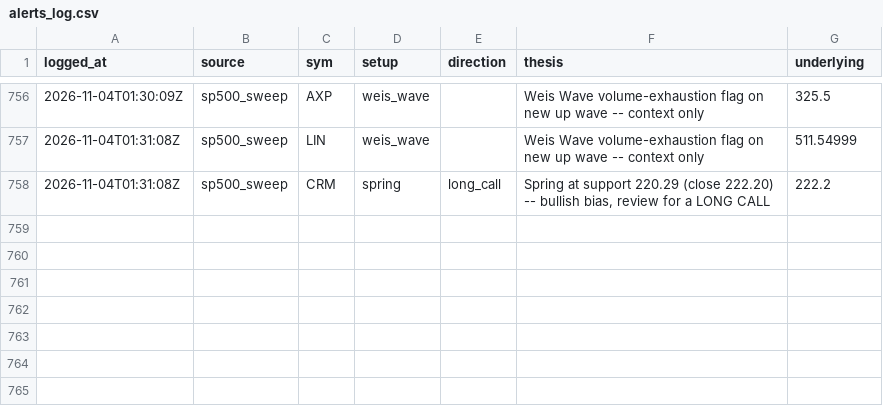
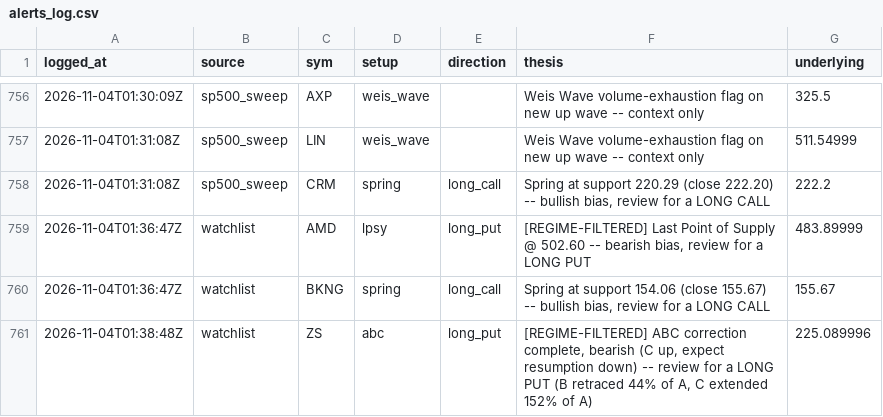
Before and after one commit to phani4393/wyckoff-scanner-ci, a CSV file: data/alerts_log.csv, drawn as a sheet; only a part is shown, gaps mark what is left out.

```diff
--- a/data/alerts_log.csv
+++ b/data/alerts_log.csv
@@ -758 +758,4 @@ logged_at,source,sym,setup,direction,thesis,underlying
 2026-11-04T01:31:08Z,sp500_sweep,CRM,spring,long_call,"Spring at support 220.29 (close 222.20) -- bullish bias, review for a LONG CALL",222.2
+2026-11-04T01:36:47Z,watchlist,AMD,lpsy,long_put,"[REGIME-FILTERED] Last Point of Supply @ 502.60 -- bearish bias, review for a LONG PUT",483.89999
+2026-11-04T01:36:47Z,watchlist,BKNG,spring,long_call,"Spring at support 154.06 (close 155.67) -- bullish bias, review for a LONG CALL",155.67
+2026-11-04T01:38:48Z,watchlist,ZS,abc,long_put,"[REGIME-FILTERED] ABC correction complete, bearish (C up, expect resumption down) -- review for a LONG PUT (B retraced 44% of A, C extended 152% of A)",225.089996
```
